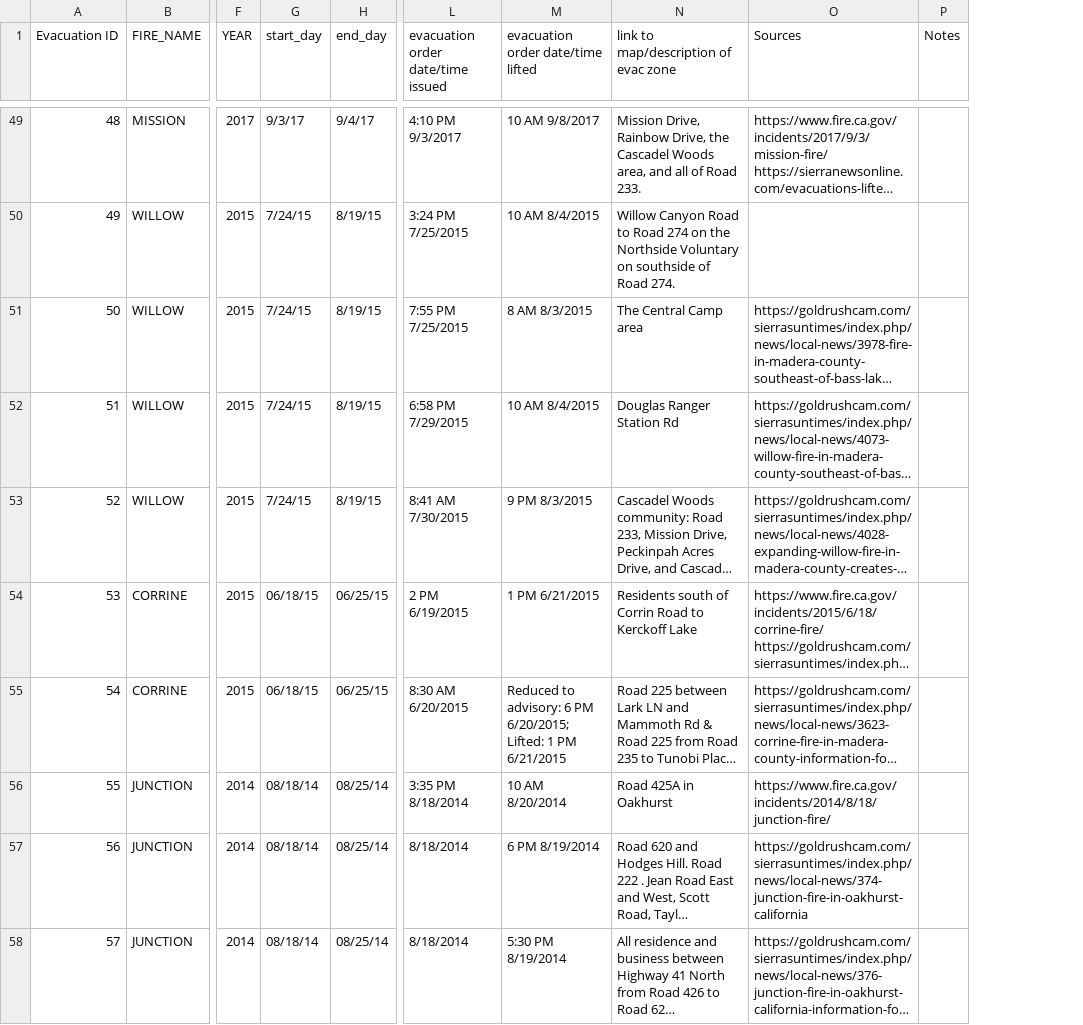
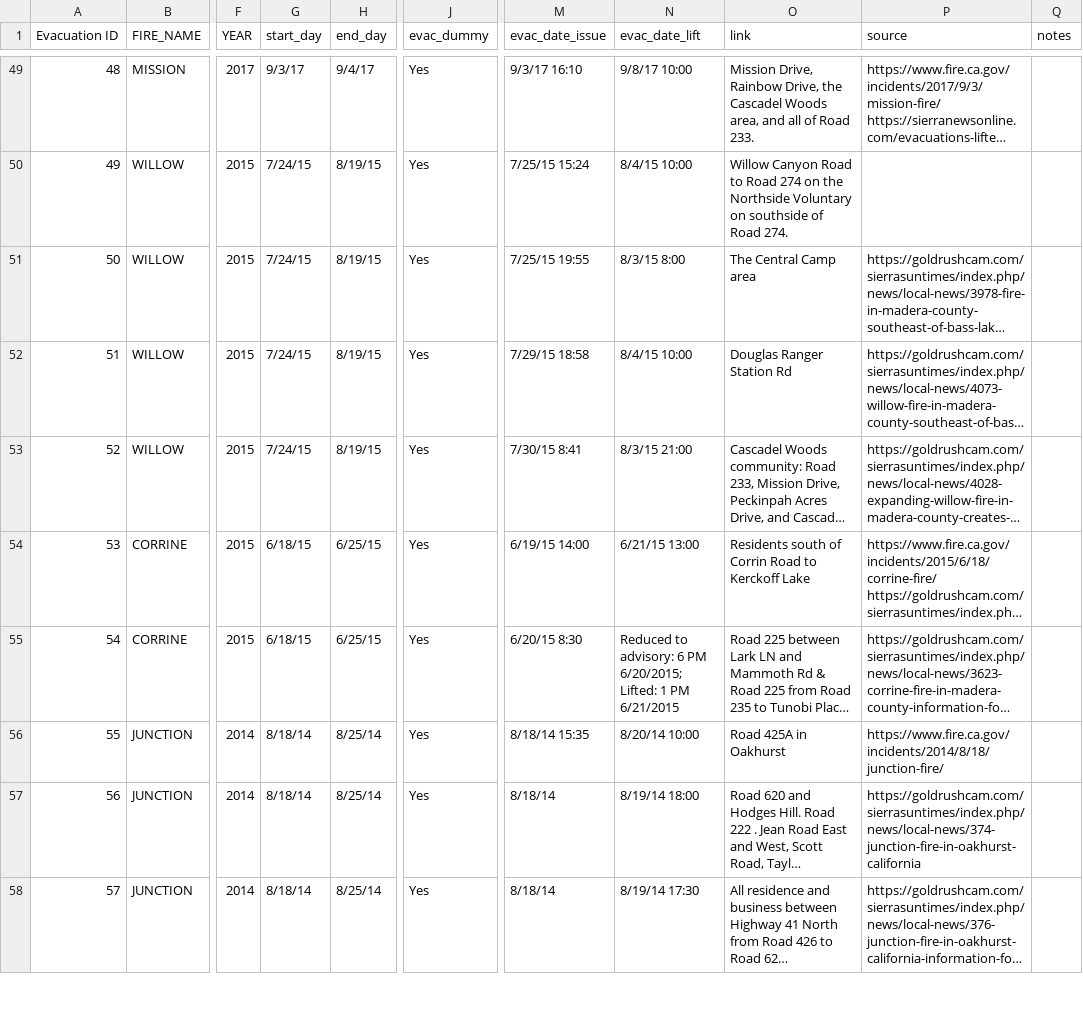
Before and after one commit to sheftneal/wildfire-evacuation, a CSV file: data/clean/Wildfire Evacuation Order Database - Fresno & Madera County Fires.csv, drawn as a sheet; only a part is shown, gaps mark what is left out; long unchanged cells end in …; removed rows and columns are numbered as before the commit, all else as after; the diff covers the shown part only; the diff names each change by its address in the sheet, - before the commit and + after, or states it on an @@ line.

Commit message:
fresno evacuation data processing

```diff
--- a/data/clean/Wildfire Evacuation Order Database - Fresno & Madera County Fires.csv
+++ b/data/clean/Wildfire Evacuation Order Database - Fresno & Madera County Fires.csv
+column J (evac_dummy), rows 49-58: all Yes
-column L, row 1: evacuation order date/time issued; rows 49-58: 4:10 PM 9/3/2017 | 3:24 PM 7/25/2015 | 7:55 PM 7/25/2015 | 6:58 PM 7/29/2015 | 8:41 AM 7/30/2015 | 2 PM 6/19/2015 | 8:30 AM 6/20/2015 | 3:35 PM 8/18/2014 | 8/18/2014 | 8/18/2014
-column M, row 1: evacuation order date/time lifted; rows 49-58: 10 AM 9/8/2017 | 10 AM 8/4/2015 | 8 AM 8/3/2015 | 10 AM 8/4/2015 | 9 PM 8/3/2015 | 1 PM 6/21/2015 | Reduced to advisory: 6 PM 6/20/2015; Lifted: 1 PM 6/21/2015 | 10 AM 8/20/2014 | 6 PM 8/19/2014 | 5:30 PM 8/19/2014
+column M (evac_date_issue), rows 49-58: 9/3/17 16:10 | 7/25/15 15:24 | 7/25/15 19:55 | 7/29/15 18:58 | 7/30/15 8:41 | 6/19/15 14:00 | 6/20/15 8:30 | 8/18/14 15:35 | 8/18/14 | 8/18/14
+column N (evac_date_lift), rows 49-58: 9/8/17 10:00 | 8/4/15 10:00 | 8/3/15 8:00 | 8/4/15 10:00 | 8/3/15 21:00 | 6/21/15 13:00 | Reduced to advisory: 6 PM 6/20/2015; Lifted: 1 PM 6/21/2015 | 8/20/14 10:00 | 8/19/14 18:00 | 8/19/14 17:30
-O1: link to map/description of evac zone
+O1: link
-P1: Sources
+P1: source
-Q1: Notes
+Q1: notes
-G54:G55 (start_day): 06/18/15
+G54:G55 (start_day): 6/18/15
-H54:H55 (end_day): 06/25/15
+H54:H55 (end_day): 6/25/15
-G56:G58 (start_day): 08/18/14
+G56:G58 (start_day): 8/18/14
-H56:H58 (end_day): 08/25/14
+H56:H58 (end_day): 8/25/14
```
Also changed, not shown: 72 edited cells elsewhere in this file, data/clean/Fresno_Census_FilledIn.csv, 2 other files.
